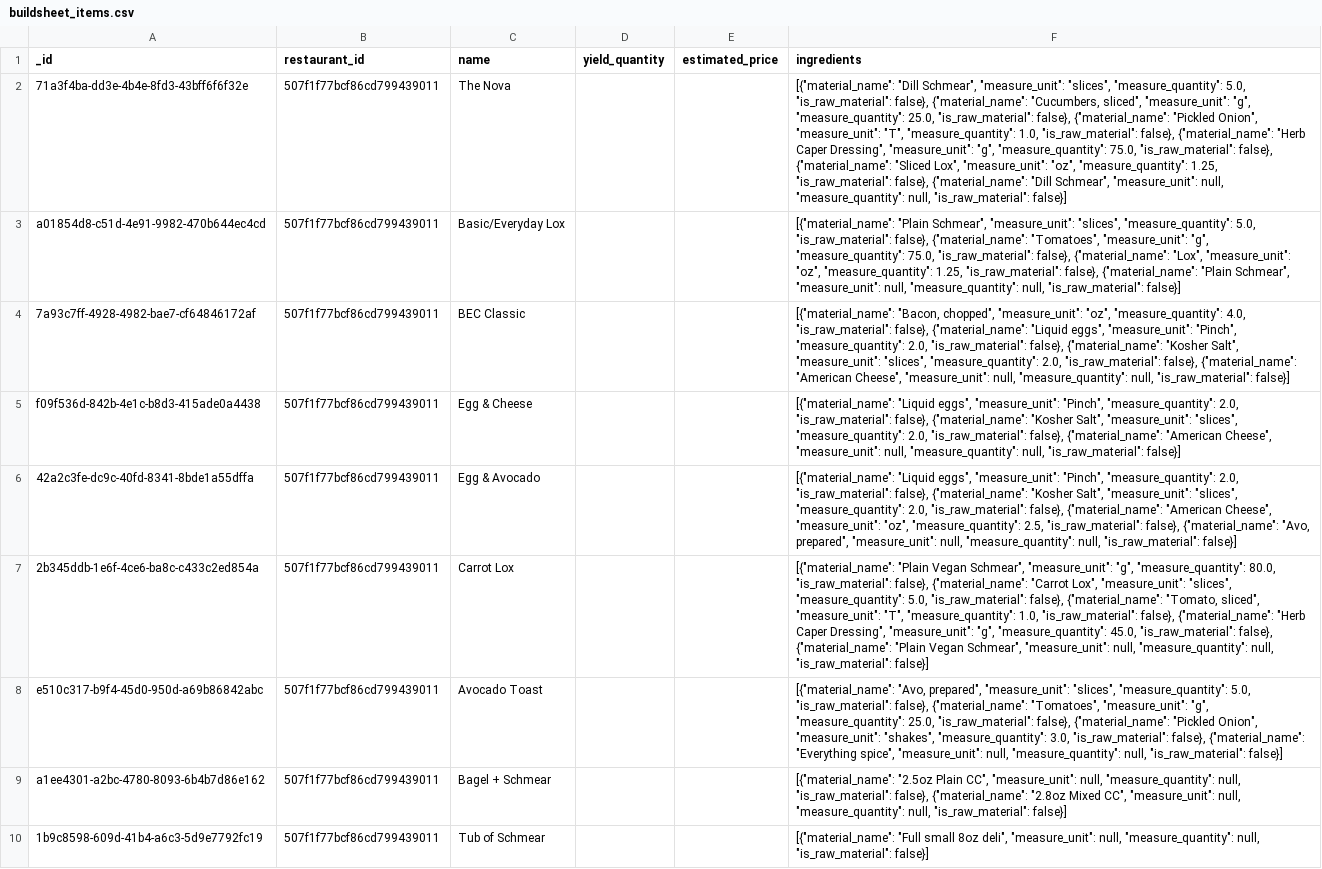
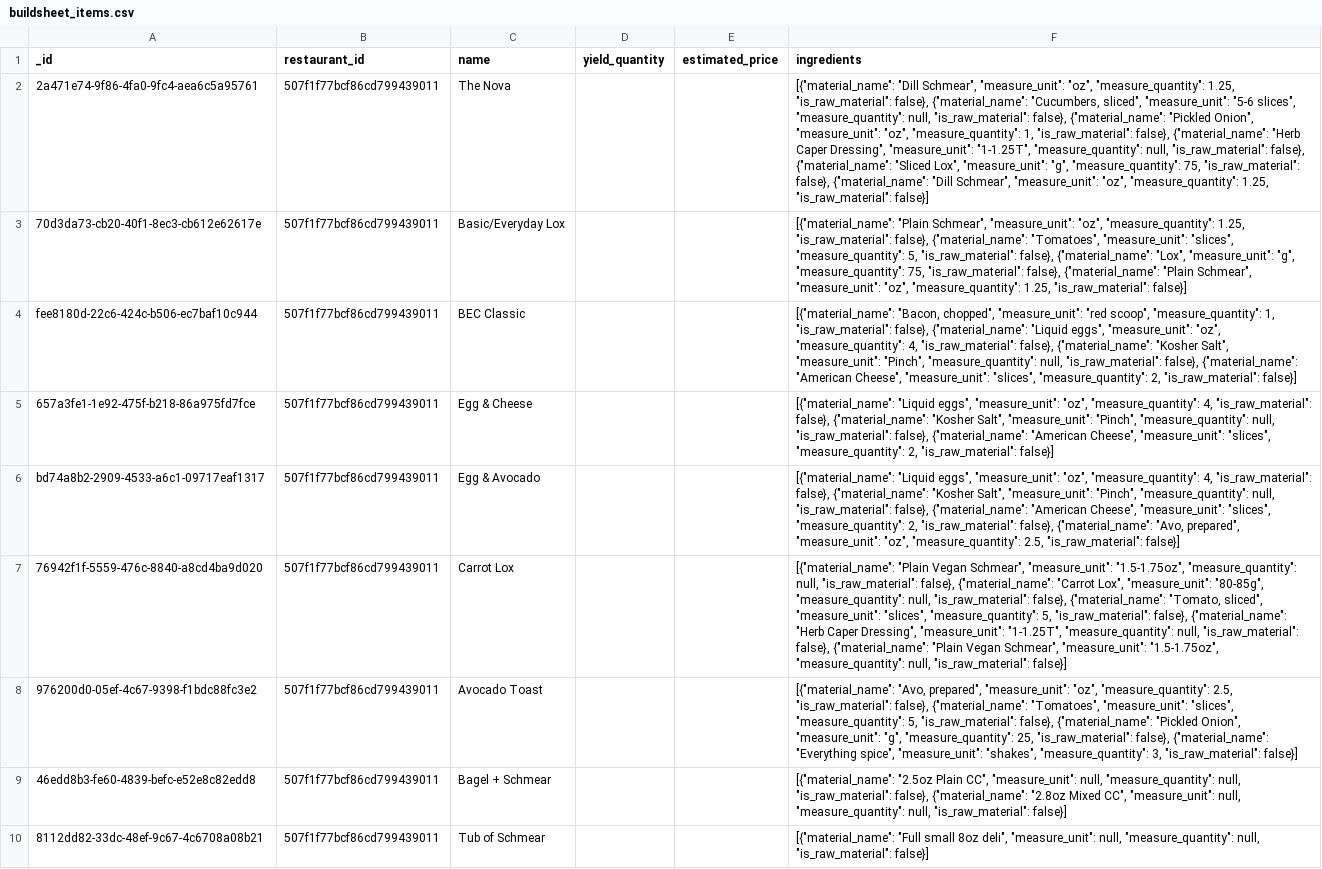
Before and after one commit to RestaurantPilot-AI/RestaurantPilot-AI-V2, a CSV file: data/database/buildsheet_items.csv, drawn as a sheet; only a part is shown; the diff covers the shown part only; the diff names each change by its address in the sheet, - before the commit and + after, or states it on an @@ line.

Commit message:
Completed Buildsheet terminal

```diff
--- a/data/database/buildsheet_items.csv
+++ b/data/database/buildsheet_items.csv
-A2 (_id): 71a3f4ba-dd3e-4b4e-8fd3-43bff6f6f32e
+A2 (_id): 2a471e74-9f86-4fa0-9fc4-aea6c5a95761
-F2 (ingredients): …Schmear", "measure_unit": "slices", "measure_quantity": 5.0, "is_raw_material": false}, {"material_name": "Cucumbers, sliced", "measure_unit": "g", "measure_quantity": 25.0, "is_raw_material": false}, {"material_name": "Pickled Onion", "measure_unit": "T", "measure_quantity": 1.0, "is_raw_material": false}, {"material_name": "Herb Caper Dressing", "measure_unit": "g", "measure_quantity": 75.0, "is_raw_material": false}, {"material_name": "Sliced Lox", "measure_unit": "oz", "measure_quantity": 1.25, "is_raw_material": false}, {"material_name": "Dill Schmear", "measure_unit": null, "measure_quantity": null, "is_raw_material": false}]
+F2 (ingredients): …Schmear", "measure_unit": "oz", "measure_quantity": 1.25, "is_raw_material": false}, {"material_name": "Cucumbers, sliced", "measure_unit": "5-6 slices", "measure_quantity": null, "is_raw_material": false}, {"material_name": "Pickled Onion", "measure_unit": "oz", "measure_quantity": 1, "is_raw_material": false}, {"material_name": "Herb Caper Dressing", "measure_unit": "1-1.25T", "measure_quantity": null, "is_raw_material": false}, {"material_name": "Sliced Lox", "measure_unit": "g", "measure_quantity": 75, "is_raw_material": false}, {"material_name": "Dill Schmear", "measure_unit": "oz", "measure_quantity": 1.25, "is_raw_material": false}]
-A3 (_id): a01854d8-c51d-4e91-9982-470b644ec4cd
+A3 (_id): 70d3da73-cb20-40f1-8ec3-cb612e62617e
-F3 (ingredients): …Schmear", "measure_unit": "slices", "measure_quantity": 5.0, "is_raw_material": false}, {"material_name": "Tomatoes", "measure_unit": "g", "measure_quantity": 75.0, "is_raw_material": false}, {"material_name": "Lox", "measure_unit": "oz", "measure_quantity": 1.25, "is_raw_material": false}, {"material_name": "Plain Schmear", "measure_unit": null, "measure_quantity": null, "is_raw_material": false}]
+F3 (ingredients): …Schmear", "measure_unit": "oz", "measure_quantity": 1.25, "is_raw_material": false}, {"material_name": "Tomatoes", "measure_unit": "slices", "measure_quantity": 5, "is_raw_material": false}, {"material_name": "Lox", "measure_unit": "g", "measure_quantity": 75, "is_raw_material": false}, {"material_name": "Plain Schmear", "measure_unit": "oz", "measure_quantity": 1.25, "is_raw_material": false}]
-A4 (_id): 7a93c7ff-4928-4982-bae7-cf64846172af
+A4 (_id): fee8180d-22c6-424c-b506-ec7baf10c944
-F4 (ingredients): …chopped", "measure_unit": "oz", "measure_quantity": 4.0, "is_raw_material": false}, {"material_name": "Liquid eggs", "measure_unit": "Pinch", "measure_quantity": 2.0, "is_raw_material": false}, {"material_name": "Kosher Salt", "measure_unit": "slices", "measure_quantity": 2.0, "is_raw_material": false}, {"material_name": "American Cheese", "measure_unit": null, "measure_quantity": null, "is_raw_material": false}]
+F4 (ingredients): …chopped", "measure_unit": "red scoop", "measure_quantity": 1, "is_raw_material": false}, {"material_name": "Liquid eggs", "measure_unit": "oz", "measure_quantity": 4, "is_raw_material": false}, {"material_name": "Kosher Salt", "measure_unit": "Pinch", "measure_quantity": null, "is_raw_material": false}, {"material_name": "American Cheese", "measure_unit": "slices", "measure_quantity": 2, "is_raw_material": false}]
-A5 (_id): f09f536d-842b-4e1c-b8d3-415ade0a4438
+A5 (_id): 657a3fe1-1e92-475f-b218-86a975fd7fce
-F5 (ingredients): …eggs", "measure_unit": "Pinch", "measure_quantity": 2.0, "is_raw_material": false}, {"material_name": "Kosher Salt", "measure_unit": "slices", "measure_quantity": 2.0, "is_raw_material": false}, {"material_name": "American Cheese", "measure_unit": null, "measure_quantity": null, "is_raw_material": false}]
+F5 (ingredients): …eggs", "measure_unit": "oz", "measure_quantity": 4, "is_raw_material": false}, {"material_name": "Kosher Salt", "measure_unit": "Pinch", "measure_quantity": null, "is_raw_material": false}, {"material_name": "American Cheese", "measure_unit": "slices", "measure_quantity": 2, "is_raw_material": false}]
-A6 (_id): 42a2c3fe-dc9c-40fd-8341-8bde1a55dffa
+A6 (_id): bd74a8b2-2909-4533-a6c1-09717eaf1317
-F6 (ingredients): …eggs", "measure_unit": "Pinch", "measure_quantity": 2.0, "is_raw_material": false}, {"material_name": "Kosher Salt", "measure_unit": "slices", "measure_quantity": 2.0, "is_raw_material": false}, {"material_name": "American Cheese", "measure_unit": "oz", "measure_quantity": 2.5, "is_raw_material": false}, {"material_name": "Avo, prepared", "measure_unit": null, "measure_quantity": null, "is_raw_material": false}]
+F6 (ingredients): …eggs", "measure_unit": "oz", "measure_quantity": 4, "is_raw_material": false}, {"material_name": "Kosher Salt", "measure_unit": "Pinch", "measure_quantity": null, "is_raw_material": false}, {"material_name": "American Cheese", "measure_unit": "slices", "measure_quantity": 2, "is_raw_material": false}, {"material_name": "Avo, prepared", "measure_unit": "oz", "measure_quantity": 2.5, "is_raw_material": false}]
-A7 (_id): 2b345ddb-1e6f-4ce6-ba8c-c433c2ed854a
+A7 (_id): 76942f1f-5559-476c-8840-a8cd4ba9d020
-F7 (ingredients): …Schmear", "measure_unit": "g", "measure_quantity": 80.0, "is_raw_material": false}, {"material_name": "Carrot Lox", "measure_unit": "slices", "measure_quantity": 5.0, "is_raw_material": false}, {"material_name": "Tomato, sliced", "measure_unit": "T", "measure_quantity": 1.0, "is_raw_material": false}, {"material_name": "Herb Caper Dressing", "measure_unit": "g", "measure_quantity": 45.0, "is_raw_material": false}, {"material_name": "Plain Vegan Schmear", "measure_unit": null, "measure_quantity": null,…
+F7 (ingredients): …Schmear", "measure_unit": "1.5-1.75oz", "measure_quantity": null, "is_raw_material": false}, {"material_name": "Carrot Lox", "measure_unit": "80-85g", "measure_quantity": null, "is_raw_material": false}, {"material_name": "Tomato, sliced", "measure_unit": "slices", "measure_quantity": 5, "is_raw_material": false}, {"material_name": "Herb Caper Dressing", "measure_unit": "1-1.25T", "measure_quantity": null, "is_raw_material": false}, {"material_name": "Plain Vegan Schmear", "measure_unit": "1.5-1.75oz", "measure_quantity": null,…
-A8 (_id): e510c317-b9f4-45d0-950d-a69b86842abc
+A8 (_id): 976200d0-05ef-4c67-9398-f1bdc88fc3e2
-F8 (ingredients): …prepared", "measure_unit": "slices", "measure_quantity": 5.0, "is_raw_material": false}, {"material_name": "Tomatoes", "measure_unit": "g", "measure_quantity": 25.0, "is_raw_material": false}, {"material_name": "Pickled Onion", "measure_unit": "shakes", "measure_quantity": 3.0, "is_raw_material": false}, {"material_name": "Everything spice", "measure_unit": null, "measure_quantity": null, "is_raw_material": false}]
+F8 (ingredients): …prepared", "measure_unit": "oz", "measure_quantity": 2.5, "is_raw_material": false}, {"material_name": "Tomatoes", "measure_unit": "slices", "measure_quantity": 5, "is_raw_material": false}, {"material_name": "Pickled Onion", "measure_unit": "g", "measure_quantity": 25, "is_raw_material": false}, {"material_name": "Everything spice", "measure_unit": "shakes", "measure_quantity": 3, "is_raw_material": false}]
-A9 (_id): a1ee4301-a2bc-4780-8093-6b4b7d86e162
+A9 (_id): 46edd8b3-fe60-4839-befc-e52e8c82edd8
-A10 (_id): 1b9c8598-609d-41b4-a6c3-5d9e7792fc19
+A10 (_id): 8112dd82-33dc-48ef-9c67-4c6708a08b21
```
Also changed, not shown: 24 edited cells elsewhere in this file, 6 other files.
